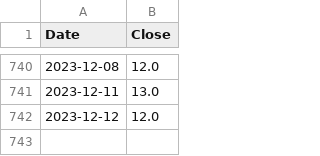
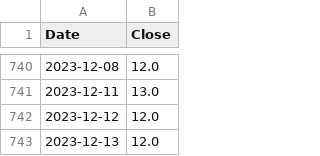
Before and after one commit to aapcssasha/Driver, a CSV file: data/vix_data.csv, drawn as a sheet; only a part is shown, gaps mark what is left out.

```diff
--- a/data/vix_data.csv
+++ b/data/vix_data.csv
@@ -742 +742,2 @@ Date,Close
 2023-12-12,12.0
+2023-12-13,12.0
```
Also changed, not shown: 3 other files.
